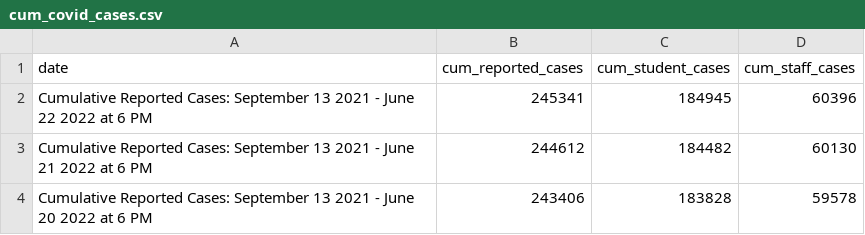
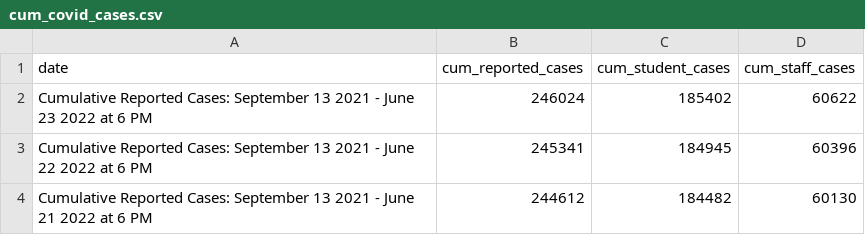
Before and after one commit to thecityny/doe-covid-stats-scraper, a CSV file: data/cum_covid_cases.csv, drawn as a sheet; only a part is shown; the shorter side is filled out with more unchanged rows; the diff names each change by its address in the sheet, - before the commit and + after, or states it on an @@ line.

```diff
--- a/data/cum_covid_cases.csv
+++ b/data/cum_covid_cases.csv
+row 2: Cumulative Reported Cases: September 13 2021 - June 23 2022 at 6 PM | 246024 | 185402 | 60622
```
Also changed, not shown: data/charter_actions.csv, data/doe_dece_actions.csv, 1 other file.
